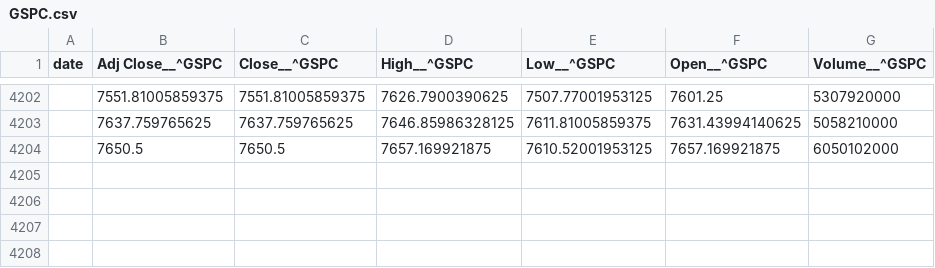
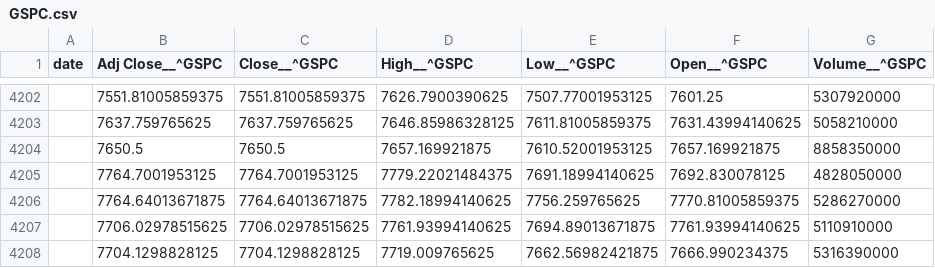
Before and after one commit to juanser15/SPX-regime-machine, a CSV file: spx-flow-machine/data/free_signal/daily_data/raw/GSPC.csv, drawn as a sheet; only a part is shown, gaps mark what is left out.

```diff
--- a/spx-flow-machine/data/free_signal/daily_data/raw/GSPC.csv
+++ b/spx-flow-machine/data/free_signal/daily_data/raw/GSPC.csv
@@ -4203,2 +4203,6 @@ date,Adj Close__^GSPC,Close__^GSPC,High__^GSPC,Low__^GSPC,Open__^GSPC,Volume__^G
 ,7637.759765625,7637.759765625,7646.85986328125,7611.81005859375,7631.43994140625,5058210000
-,7650.5,7650.5,7657.169921875,7610.52001953125,7657.169921875,6050102000
+,7650.5,7650.5,7657.169921875,7610.52001953125,7657.169921875,8858350000
+,7764.7001953125,7764.7001953125,7779.22021484375,7691.18994140625,7692.830078125,4828050000
+,7764.64013671875,7764.64013671875,7782.18994140625,7756.259765625,7770.81005859375,5286270000
+,7706.02978515625,7706.02978515625,7761.93994140625,7694.89013671875,7761.93994140625,5110910000
+,7704.1298828125,7704.1298828125,7719.009765625,7662.56982421875,7666.990234375,5316390000
```
Also changed, not shown: spx-flow-machine/data/free_signal/daily_data/canonical_daily.csv, spx-flow-machine/data/free_signal/daily_data/raw/SKEW.csv, 23 other files.
